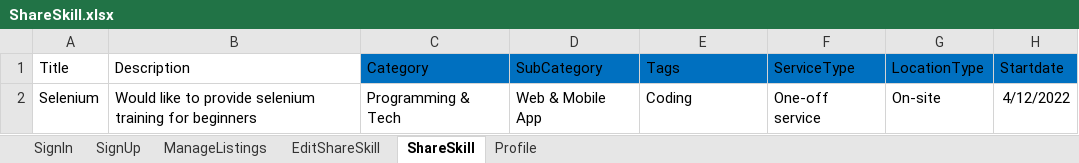
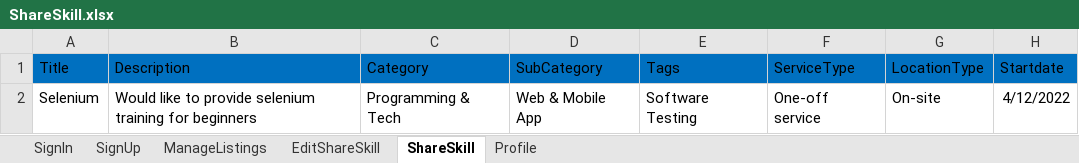
Before and after one commit to KhushPrajapati/MarsSeleniumStandard, an Excel workbook: MarsSeleniumStandard/ExcelData/ShareSkill.xlsx, sheet ShareSkill, drawn as a sheet; only a part is shown; values as stored, in another font and other column widths than the file's, no borders; the diff names each change by its address in the sheet, - before the commit and + after, or states it on an @@ line.

```diff
--- a/MarsSeleniumStandard/ExcelData/ShareSkill.xlsx (sheet ShareSkill)
+++ b/MarsSeleniumStandard/ExcelData/ShareSkill.xlsx (sheet ShareSkill)
-A1:B1 fill: none
+A1:B1 fill: #0070C0
-E2 (Tags): Coding
+E2 (Tags): Software Testing
```
Also changed, not shown: sheet EditShareSkill, 5 other files.
